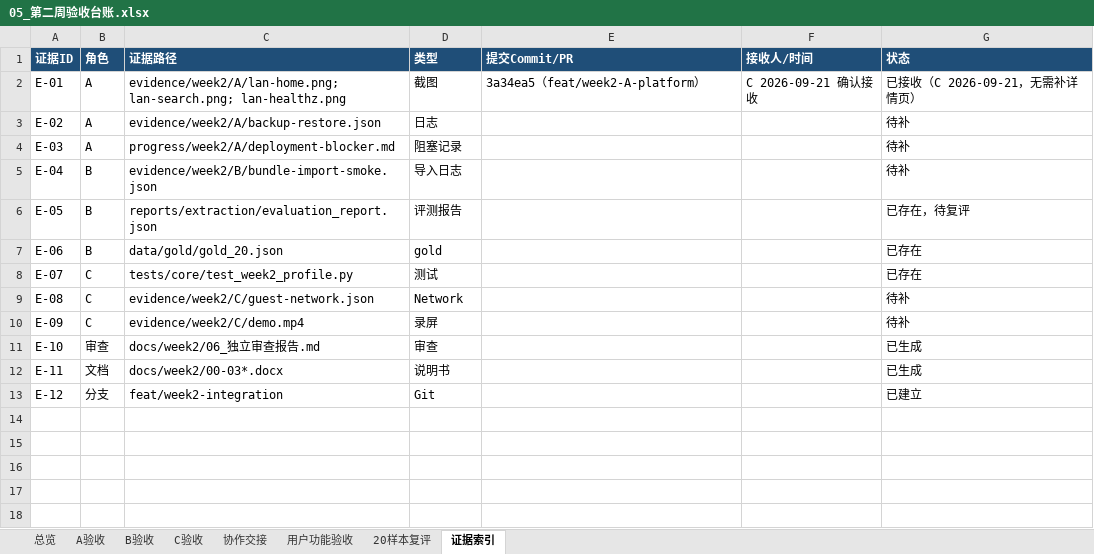
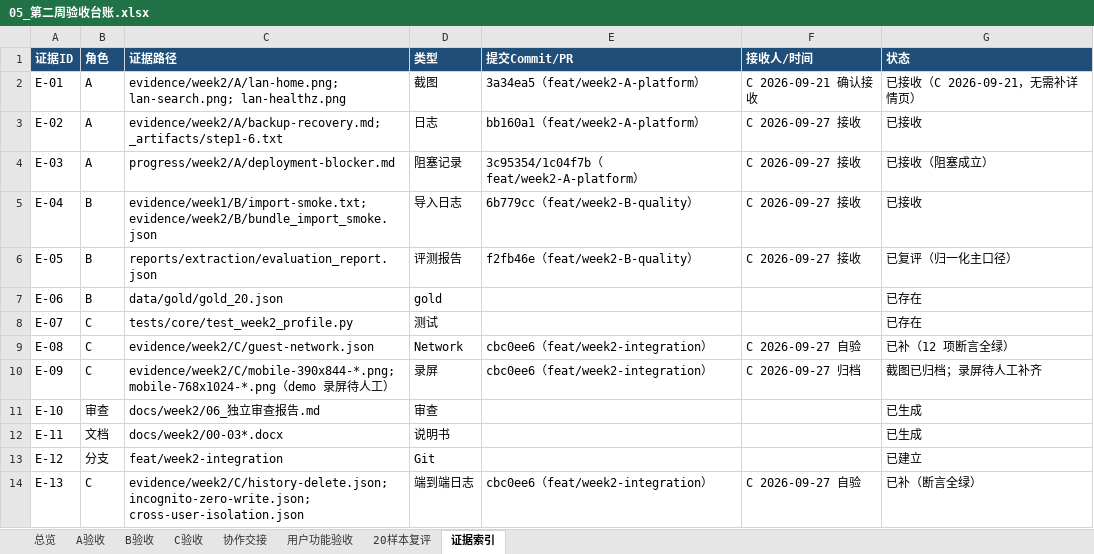
Before and after one commit to Onesummer-D/muc-selection-search, an Excel workbook: docs/week2/05_第二周验收台账.xlsx, sheet 证据索引, drawn as a sheet; values as stored, in another font and other column widths than the file's, no borders; the diff names each change by its address in the sheet, - before the commit and + after, or states it on an @@ line.

Commit message:
chore(week2): C 回填第二周验收台账
- A验收：A-01~A-04 接收确认补齐（A-04 条件式结论=阻塞记录成立）
- B验收：B-01 烟测/B-02 复评/B-03 复核队列/B-04 门槛差值 实际值+接收确认
- C验收：C-01~C-04 自验确认，C-04 游客 Network 证据闭环
- 协作交接：H-01/H-02 接收 Commit（e2510db/7b791ae），H-03 截图已归档、录屏待人工
- 用户功能验收：U-03 端到端证据补齐
- 20样本复评：更新为 f2fb46e 归一化主口径（OCR 完整 57.89% vs MM 10.53%），增补完整记录两行
- 证据索引：E-02~E-05/E-08~E-10 状态同步，新增 E-13 端到端日志

```diff
--- a/docs/week2/05_第二周验收台账.xlsx (sheet 证据索引)
+++ b/docs/week2/05_第二周验收台账.xlsx (sheet 证据索引)
-C3 (证据路径): evidence/week2/A/backup-restore.json
+C3 (证据路径): evidence/week2/A/backup-recovery.md; _artifacts/step1-6.txt
-E3 (提交Commit/PR): (empty)
+E3 (提交Commit/PR): bb160a1（feat/week2-A-platform）
-F3:F6 (接收人/时间): (empty)
+F3:F6 (接收人/时间): C 2026-09-27 接收
-G3 (状态): 待补
+G3 (状态): 已接收
-E4 (提交Commit/PR): (empty)
+E4 (提交Commit/PR): 3c95354/1c04f7b（feat/week2-A-platform）
-G4 (状态): 待补
+G4 (状态): 已接收（阻塞成立）
-C5 (证据路径): evidence/week2/B/bundle-import-smoke.json
+C5 (证据路径): evidence/week1/B/import-smoke.txt; evidence/week2/B/bundle_import_smoke.json
-E5 (提交Commit/PR): (empty)
+E5 (提交Commit/PR): 6b779cc（feat/week2-B-quality）
-G5 (状态): 待补
+G5 (状态): 已接收
-E6 (提交Commit/PR): (empty)
+E6 (提交Commit/PR): f2fb46e（feat/week2-B-quality）
-G6 (状态): 已存在，待复评
+G6 (状态): 已复评（归一化主口径）
-E9:E10 (提交Commit/PR): (empty)
+E9:E10 (提交Commit/PR): cbc0ee6（feat/week2-integration）
-F9 (接收人/时间): (empty)
+F9 (接收人/时间): C 2026-09-27 自验
-G9 (状态): 待补
+G9 (状态): 已补（12 项断言全绿）
-C10 (证据路径): evidence/week2/C/demo.mp4
+C10 (证据路径): evidence/week2/C/mobile-390x844-*.png; mobile-768x1024-*.png（demo 录屏待人工）
-F10 (接收人/时间): (empty)
+F10 (接收人/时间): C 2026-09-27 归档
-G10 (状态): 待补
+G10 (状态): 截图已归档；录屏待人工补齐
+row 14: E-13 | C | evidence/week2/C/history-delete.json; incognito-zero-write.json; cross-user-isolation.json | 端到端日志 | cbc0ee6（feat/week2-integration） | C 2026-09-27 自验 | 已补（断言全绿）
```
Also changed, not shown: sheet 20样本复评, sheet B验收, sheet 协作交接, sheet A验收, sheet 用户功能验收, sheet C验收, 1 more sheet.
